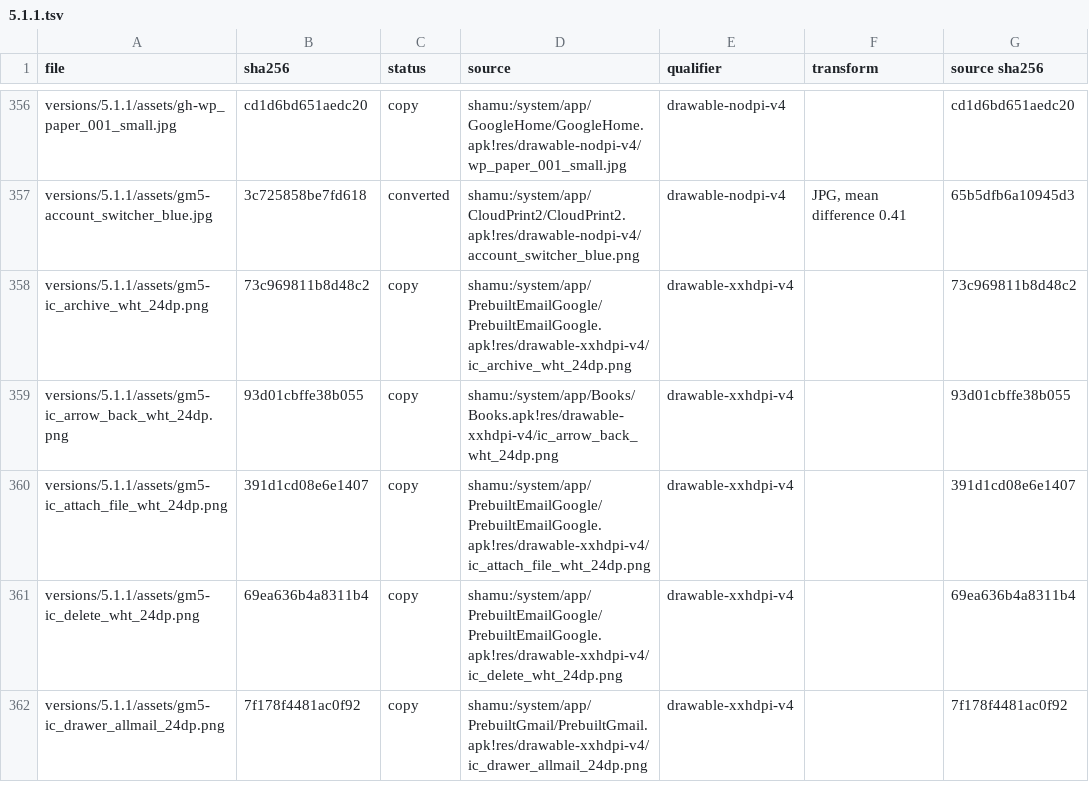
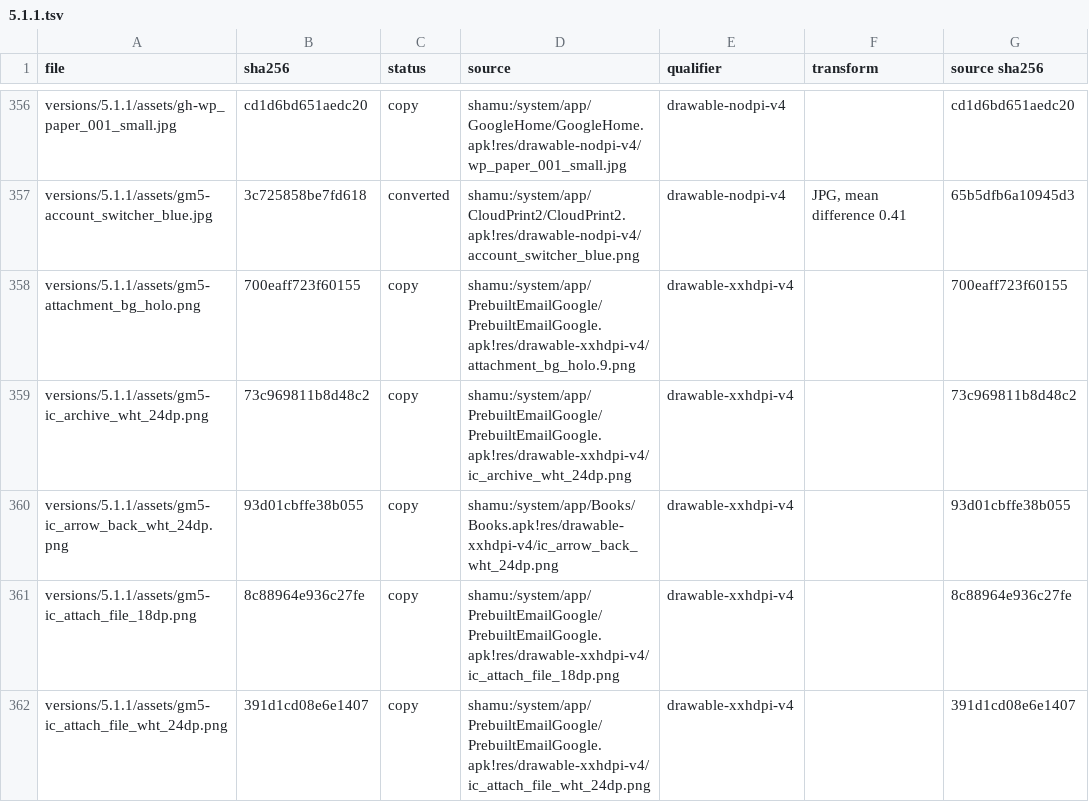
Before and after one commit to szabolevi98/android-time-machine, a TSV file: docs/reports/assets/5.1.1.tsv, drawn as a sheet; only a part is shown, gaps mark what is left out; the shorter side is filled out with more unchanged rows; the diff covers the shown part only; the diff names each change by its address in the sheet, - before the commit and + after, or states it on an @@ line.

Commit message:
Attach any file in 5.1.1 Gmail and Email through DocumentsUI
Attach file opens DocumentsUI 5.1.1's ACTION_GET_CONTENT picker (lp-docpicker.js):
the roots drawer under "Open from" (Recent, Internal storage when shown, Images,
Videos, Audio, Downloads in RootsAdapter's order), MediaDocumentsProvider's buckets
and artist/album/song tree, the breadcrumb spinner, Sort by, Grid/List view, Show
internal storage and Show file size, search on Internal storage, disabled
documents of other types, and the stack remembered per app. The wallpaper
picker's and Keep's Pick image use the same picker for image/*, replacing the
old Recent-only stub.

Compose shows pictures as compose_attachment_tile tiles and other files as
attachment.xml rows with AttachmentUtils' size and remove buttons; the sent mail
keeps them. Strings and assets come from the LMY48Y image.

```diff
--- a/docs/reports/assets/5.1.1.tsv
+++ b/docs/reports/assets/5.1.1.tsv
+row 358: versions/5.1.1/assets/gm5-attachment_bg_holo.png | 700eaff723f60155 | copy | shamu:/system/app/PrebuiltEmailGoogle/PrebuiltEmailGoogle.apk!res/drawable-xxhdpi-v4/attachment_bg_holo.9.png | drawable-xxhdpi-v4 |  | 700eaff723f60155
+row 361: versions/5.1.1/assets/gm5-ic_attach_file_18dp.png | 8c88964e936c27fe | copy | shamu:/system/app/PrebuiltEmailGoogle/PrebuiltEmailGoogle.apk!res/drawable-xxhdpi-v4/ic_attach_file_18dp.png | drawable-xxhdpi-v4 |  | 8c88964e936c27fe
```
Also changed, not shown: 10 added rows elsewhere in this file, 29 other files.
